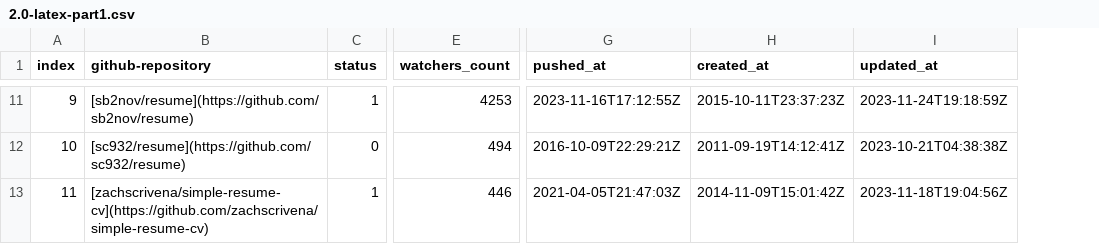
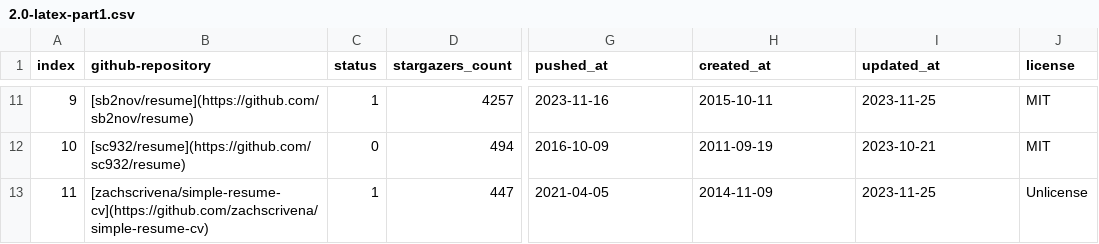
Before and after one commit to hantang/latex-templates, a CSV file: wiki/data/2.0-latex-part1.csv, drawn as a sheet; only a part is shown, gaps mark what is left out; removed rows and columns are numbered as before the commit, all else as after; the diff covers the shown part only; the diff names each change by its address in the sheet, - before the commit and + after, or states it on an @@ line.

```diff
--- a/wiki/data/2.0-latex-part1.csv
+++ b/wiki/data/2.0-latex-part1.csv
+column D (stargazers_count), rows 11-13: 4257 | 494 | 447
-column E (watchers_count), rows 11-13: 4253 | 494 | 446
+column J (license), rows 11-13: MIT | MIT | Unlicense
-G11 (pushed_at): 2023-11-16T17:12:55Z
+G11 (pushed_at): 2023-11-16
-H11 (created_at): 2015-10-11T23:37:23Z
+H11 (created_at): 2015-10-11
-I11 (updated_at): 2023-11-24T19:18:59Z
+I11 (updated_at): 2023-11-25
-G12 (pushed_at): 2016-10-09T22:29:21Z
+G12 (pushed_at): 2016-10-09
-H12 (created_at): 2011-09-19T14:12:41Z
+H12 (created_at): 2011-09-19
-I12 (updated_at): 2023-10-21T04:38:38Z
+I12 (updated_at): 2023-10-21
-G13 (pushed_at): 2021-04-05T21:47:03Z
+G13 (pushed_at): 2021-04-05
-H13 (created_at): 2014-11-09T15:01:42Z
+H13 (created_at): 2014-11-09
-I13 (updated_at): 2023-11-18T19:04:56Z
+I13 (updated_at): 2023-11-25
```
Also changed, not shown: 29 edited cells elsewhere in this file, wiki/data/1.1-zh1-thesis-msword.csv, wiki/data/1.2-zh2-thesis-latex.csv, 33 other files.
